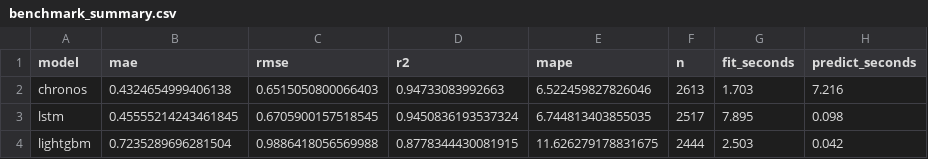
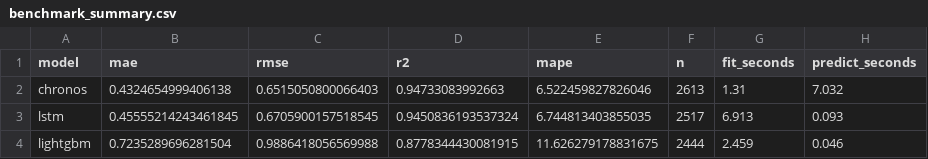
Before and after one commit to Vicen-te/time-series-benchmark, a CSV file: results/tables/benchmark_summary.csv, drawn as a sheet.

Commit message:
docs: refresh canonical results to GPU run
benchmark_summary.csv/.md and mlflow_runs.png are regenerated from the latest run on the RTX 4070 Ti SUPER, replacing the older numbers with the ones currently advertised in the README results table.

```diff
--- a/results/tables/benchmark_summary.csv
+++ b/results/tables/benchmark_summary.csv
@@ -1,4 +1,4 @@
 model,mae,rmse,r2,mape,n,fit_seconds,predict_seconds
-chronos,0.4324654999406138,0.6515050800066403,0.94733083992663,6.522459827826046,2613,1.703,7.216
-lstm,0.45555214243461845,0.6705900157518545,0.9450836193537324,6.744813403855035,2517,7.895,0.098
-lightgbm,0.7235289696281504,0.9886418056569988,0.8778344430081915,11.626279178831675,2444,2.503,0.042
+chronos,0.4324654999406138,0.6515050800066403,0.94733083992663,6.522459827826046,2613,1.31,7.032
+lstm,0.45555214243461845,0.6705900157518545,0.9450836193537324,6.744813403855035,2517,6.913,0.093
+lightgbm,0.7235289696281504,0.9886418056569988,0.8778344430081915,11.626279178831675,2444,2.459,0.046
```
Also changed, not shown: 2 other files.
